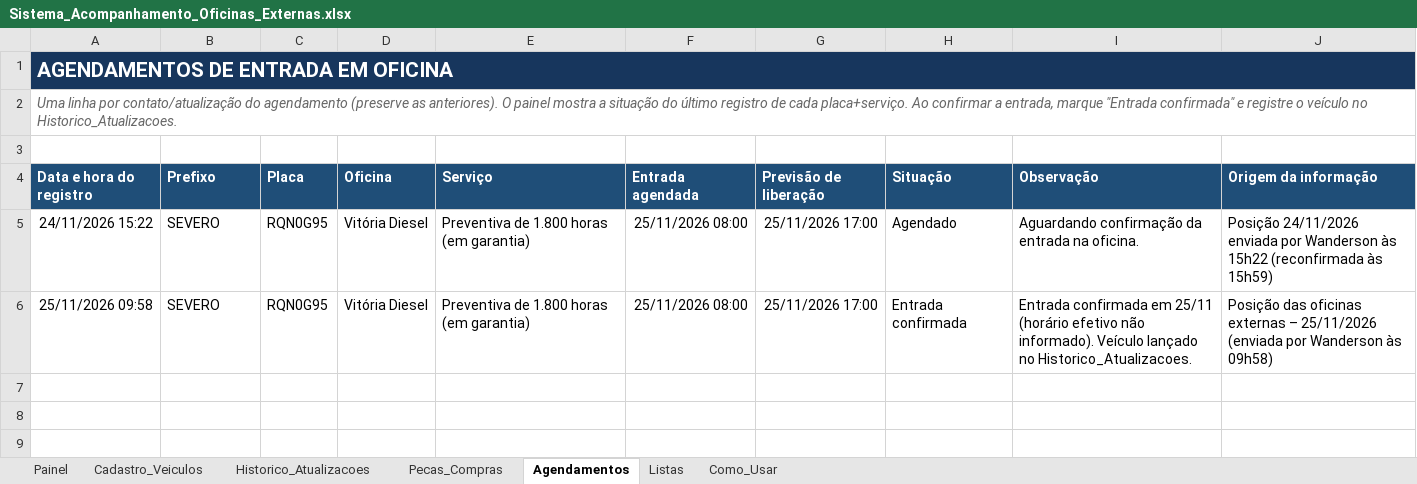
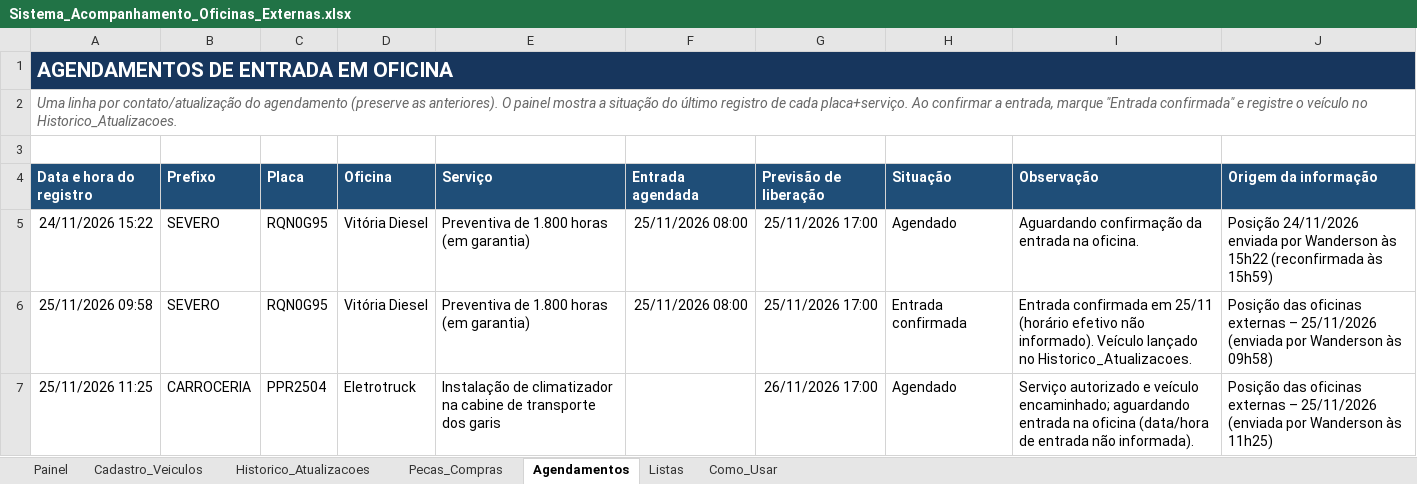
Before and after one commit to WandersonLuizClemente/painel-oficinas-externas, an Excel workbook: dados/Sistema_Acompanhamento_Oficinas_Externas.xlsx, sheet Agendamentos, drawn as a sheet; values as stored, in another font and other column widths than the file's, no borders; the diff names each change by its address in the sheet, - before the commit and + after, or states it on an @@ line.

```diff
--- a/dados/Sistema_Acompanhamento_Oficinas_Externas.xlsx (sheet Agendamentos)
+++ b/dados/Sistema_Acompanhamento_Oficinas_Externas.xlsx (sheet Agendamentos)
+row 7: 25/11/2026 11:25 | CARROCERIA | PPR2504 | Eletrotruck | Instalação de climatizador na cabine de transporte dos garis |  | 26/11/2026 17:00 | Agendado | Serviço autorizado e veículo encaminhado; aguardando entrada na oficina (data/hora de entrada não informada). | Posição das oficinas externas – 25/11/2026 (enviada por Wanderson às 11h25)
```
Also changed, not shown: sheet Historico_Atualizacoes, sheet Pecas_Compras, sheet Cadastro_Veiculos, sheet Painel.
